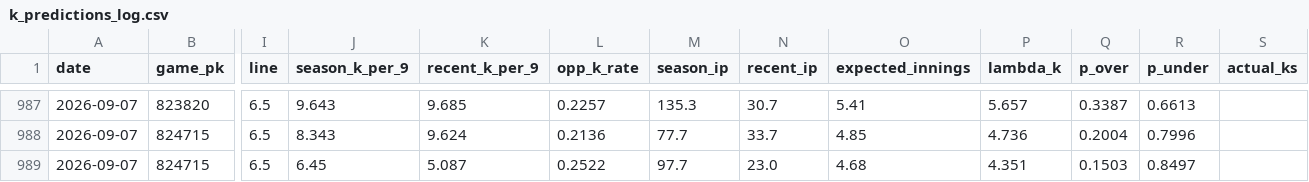
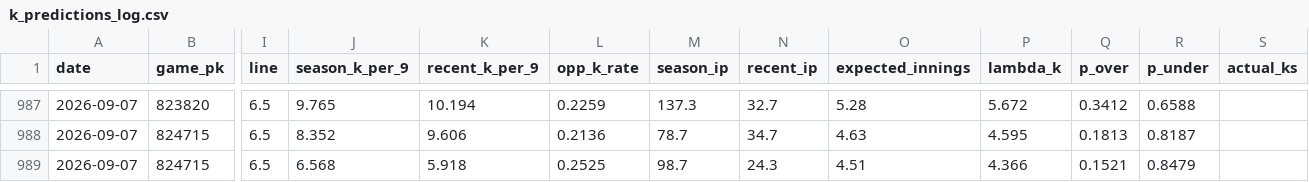
Before and after one commit to yuschajp/mlb_hits_model, a CSV file: data/ledger/k_predictions_log.csv, drawn as a sheet; only a part is shown, gaps mark what is left out; the diff covers the shown part only; the diff names each change by its address in the sheet, - before the commit and + after, or states it on an @@ line.

```diff
--- a/data/ledger/k_predictions_log.csv
+++ b/data/ledger/k_predictions_log.csv
-J987 (season_k_per_9): 9.643
+J987 (season_k_per_9): 9.765
-K987 (recent_k_per_9): 9.685
+K987 (recent_k_per_9): 10.194
-L987 (opp_k_rate): 0.2257
+L987 (opp_k_rate): 0.2259
-M987 (season_ip): 135.3
+M987 (season_ip): 137.3
-N987 (recent_ip): 30.7
+N987 (recent_ip): 32.7
-O987 (expected_innings): 5.41
+O987 (expected_innings): 5.28
-P987 (lambda_k): 5.657
+P987 (lambda_k): 5.672
-Q987 (p_over): 0.3387
+Q987 (p_over): 0.3412
-R987 (p_under): 0.6613
+R987 (p_under): 0.6588
-J988 (season_k_per_9): 8.343
+J988 (season_k_per_9): 8.352
-K988 (recent_k_per_9): 9.624
+K988 (recent_k_per_9): 9.606
-M988 (season_ip): 77.7
+M988 (season_ip): 78.7
-N988 (recent_ip): 33.7
+N988 (recent_ip): 34.7
-O988 (expected_innings): 4.85
+O988 (expected_innings): 4.63
-P988 (lambda_k): 4.736
+P988 (lambda_k): 4.595
-Q988 (p_over): 0.2004
+Q988 (p_over): 0.1813
-R988 (p_under): 0.7996
+R988 (p_under): 0.8187
-J989 (season_k_per_9): 6.45
+J989 (season_k_per_9): 6.568
-K989 (recent_k_per_9): 5.087
+K989 (recent_k_per_9): 5.918
-L989 (opp_k_rate): 0.2522
+L989 (opp_k_rate): 0.2525
-M989 (season_ip): 97.7
+M989 (season_ip): 98.7
-N989 (recent_ip): 23.0
+N989 (recent_ip): 24.3
-O989 (expected_innings): 4.68
+O989 (expected_innings): 4.51
-P989 (lambda_k): 4.351
+P989 (lambda_k): 4.366
-Q989 (p_over): 0.1503
+Q989 (p_over): 0.1521
-R989 (p_under): 0.8497
+R989 (p_under): 0.8479
```
Also changed, not shown: 2 added rows and 44 edited cells elsewhere in this file, 1 other file.
